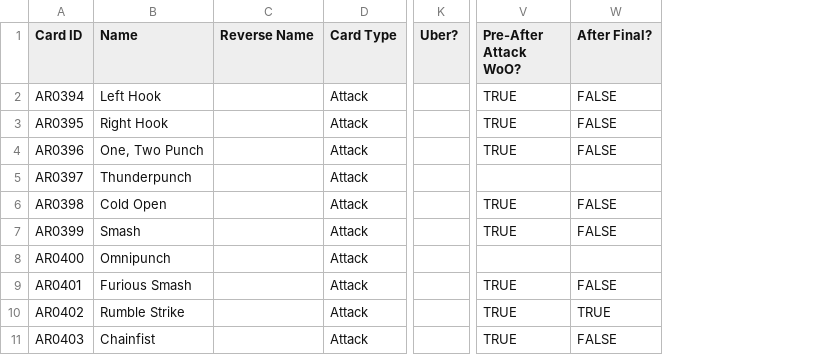
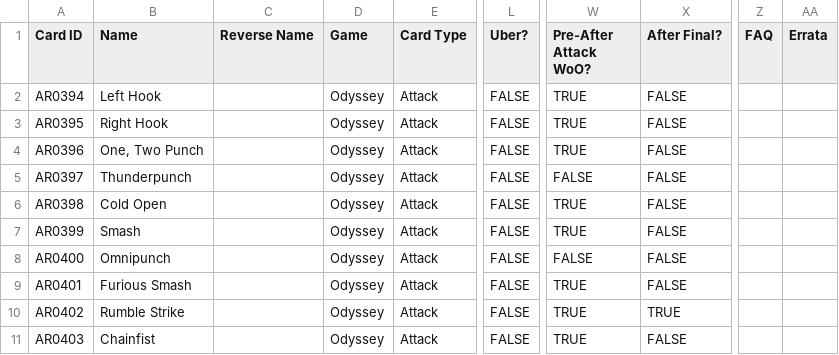
Before and after one commit to AedanThornton/atcc-api, a CSV file: data/CSV/primordialAttackData.csv, drawn as a sheet; only a part is shown, gaps mark what is left out; addresses are those after the commit; the diff covers the shown part only; the diff names each change by its address in the sheet, - before the commit and + after, or states it on an @@ line.

```diff
--- a/data/CSV/primordialAttackData.csv
+++ b/data/CSV/primordialAttackData.csv
+column D (Game), rows 2-11: all Odyssey
+column Z (FAQ), empty
+column AA (Errata), empty
-L2:L11 (Uber?): (empty)
+L2:L11 (Uber?): FALSE
-W5 (Pre-After Attack WoO?): (empty)
+W5 (Pre-After Attack WoO?): FALSE
-X5 (After Final?): (empty)
+X5 (After Final?): FALSE
-W8 (Pre-After Attack WoO?): (empty)
+W8 (Pre-After Attack WoO?): FALSE
-X8 (After Final?): (empty)
+X8 (After Final?): FALSE
```
Also changed, not shown: 1 added row and 8 edited cells elsewhere in this file, data/CSV/argonautData.csv, data/CSV/patternData.csv, 41 other files.
